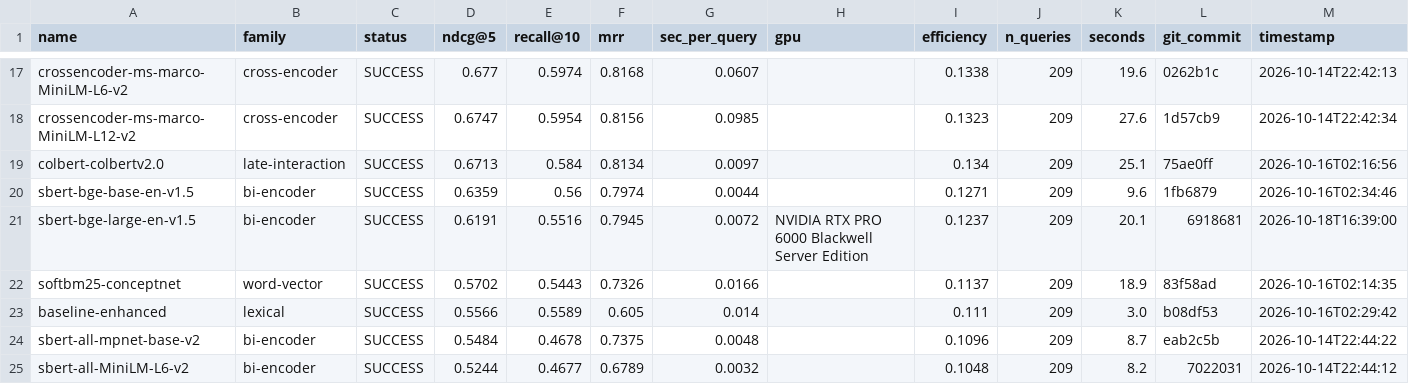
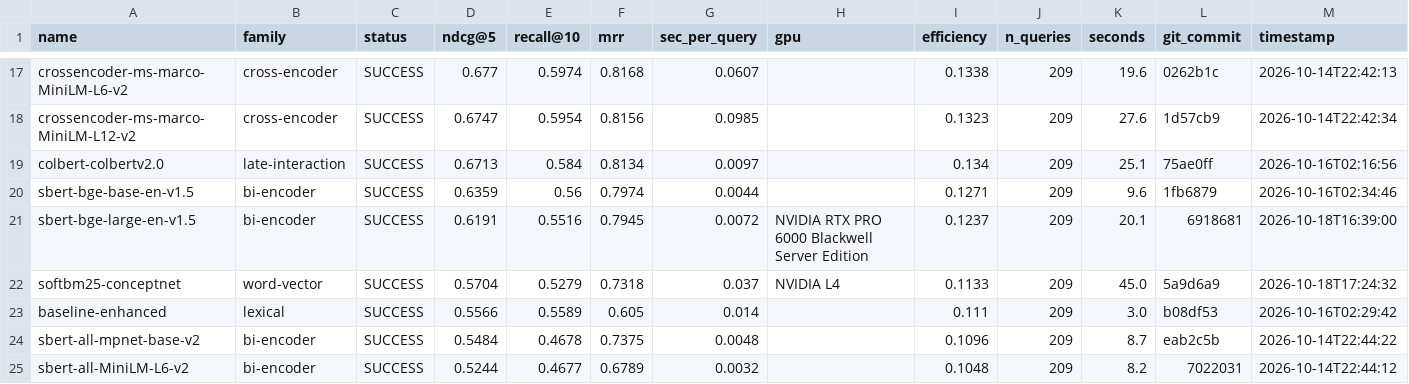
Before and after one commit to ahsank/restaurant-search, a CSV file: research/agent/summary.csv, drawn as a sheet; only a part is shown, gaps mark what is left out; the diff names each change by its address in the sheet, - before the commit and + after, or states it on an @@ line.

Commit message:
Agent iter 64: change_code

```diff
--- a/research/agent/summary.csv
+++ b/research/agent/summary.csv
-D22 (ndcg@5): 0.5702
+D22 (ndcg@5): 0.5704
-E22 (recall@10): 0.5443
+E22 (recall@10): 0.5279
-F22 (mrr): 0.7326
+F22 (mrr): 0.7318
-G22 (sec_per_query): 0.0166
+G22 (sec_per_query): 0.037
-H22 (gpu): (empty)
+H22 (gpu): NVIDIA L4
-I22 (efficiency): 0.1137
+I22 (efficiency): 0.1133
-K22 (seconds): 18.9
+K22 (seconds): 45.0
-L22 (git_commit): 83f58ad
+L22 (git_commit): 5a9d6a9
-M22 (timestamp): 2026-10-16T02:14:35
+M22 (timestamp): 2026-10-18T17:24:32
```
Also changed, not shown: 6 other files.
